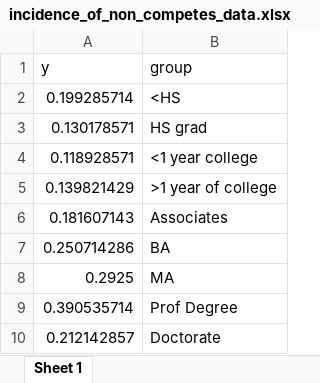
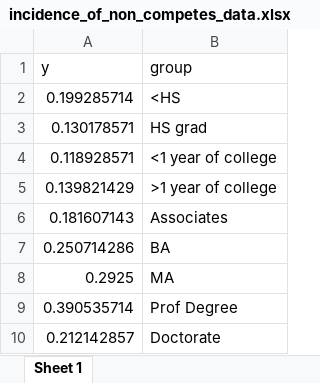
Before and after one commit to simondhalliday/bfh-textbook, an Excel workbook: employment/incidence_of_non_competes_data.xlsx, sheet Sheet 1, drawn as a sheet; values as stored, in another font and other column widths than the file's, no borders; the diff names each change by its address in the sheet, - before the commit and + after, or states it on an @@ line.

Commit message:
Update incidence_of_non_competes_data.xlsx

```diff
--- a/employment/incidence_of_non_competes_data.xlsx (sheet Sheet 1)
+++ b/employment/incidence_of_non_competes_data.xlsx (sheet Sheet 1)
-B4 (group): <1 year college
+B4 (group): <1 year of college
```
